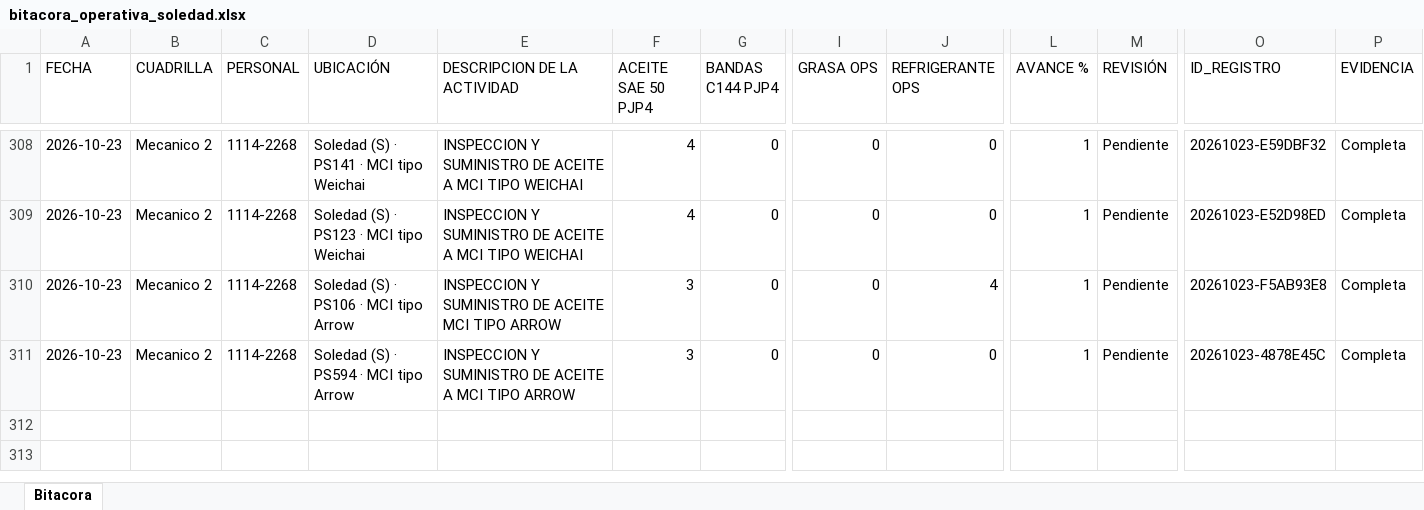
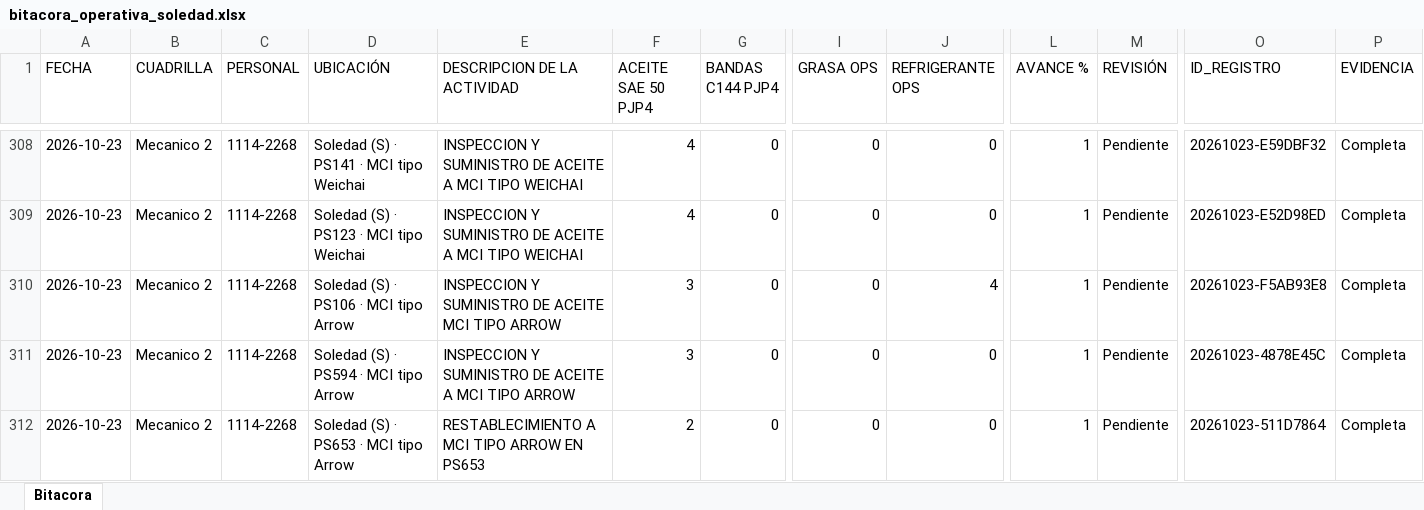
Before and after one commit to Hectorisaac-cloud/soledad-app, an Excel workbook: database/bitacora_operativa_soledad.xlsx, sheet Bitacora, drawn as a sheet; only a part is shown, gaps mark what is left out; values as stored, in another font and other column widths than the file's, no borders; rows hold the shown columns only; the diff names each change by its address in the sheet, - before the commit and + after, or states it on an @@ line.

Commit message:
Respaldo operativo Soledad
Actualización de bitácora. Registros: 311.

```diff
--- a/database/bitacora_operativa_soledad.xlsx (sheet Bitacora)
+++ b/database/bitacora_operativa_soledad.xlsx (sheet Bitacora)
+row 312: 2026-10-23 | Mecanico 2 | 1114-2268 | Soledad (S) · PS653 · MCI tipo Arrow | RESTABLECIMIENTO A MCI TIPO ARROW EN PS653 | 2 | 0 | 0 | 0 | 1 | Pendiente | 20261023-511D7864 | Completa
```
Also changed, not shown: 1 other file.
